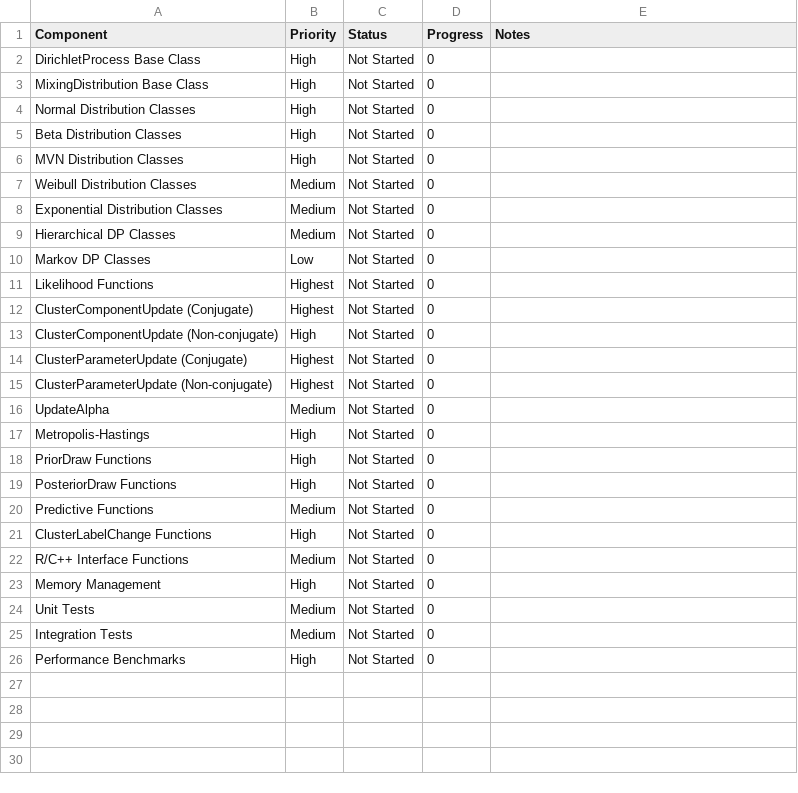
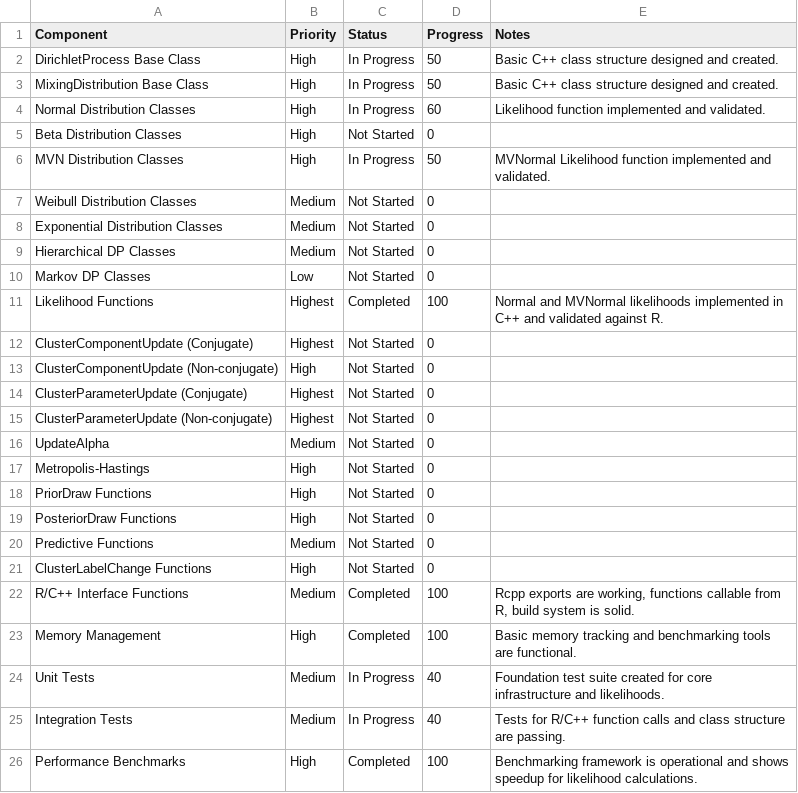
Before and after one commit to plato-12/dirichletprocess, a CSV file: inst/dev/implementation_status.csv, drawn as a sheet; the diff names each change by its address in the sheet, - before the commit and + after, or states it on an @@ line.

```diff
--- a/inst/dev/implementation_status.csv
+++ b/inst/dev/implementation_status.csv
-C2:C4 (Status): Not Started
+C2:C4 (Status): In Progress
-D2:D3 (Progress): 0
+D2:D3 (Progress): 50
-E2:E3 (Notes): (empty)
+E2:E3 (Notes): Basic C++ class structure designed and created.
-D4 (Progress): 0
+D4 (Progress): 60
-E4 (Notes): (empty)
+E4 (Notes): Likelihood function implemented and validated.
-C6 (Status): Not Started
+C6 (Status): In Progress
-D6 (Progress): 0
+D6 (Progress): 50
-E6 (Notes): (empty)
+E6 (Notes): MVNormal Likelihood function implemented and validated.
-C11 (Status): Not Started
+C11 (Status): Completed
-D11 (Progress): 0
+D11 (Progress): 100
-E11 (Notes): (empty)
+E11 (Notes): Normal and MVNormal likelihoods implemented in C++ and validated against R.
-C22:C23 (Status): Not Started
+C22:C23 (Status): Completed
-D22:D23 (Progress): 0
+D22:D23 (Progress): 100
-E22 (Notes): (empty)
+E22 (Notes): Rcpp exports are working, functions callable from R, build system is solid.
-E23 (Notes): (empty)
+E23 (Notes): Basic memory tracking and benchmarking tools are functional.
-C24:C25 (Status): Not Started
+C24:C25 (Status): In Progress
-D24:D25 (Progress): 0
+D24:D25 (Progress): 40
-E24 (Notes): (empty)
+E24 (Notes): Foundation test suite created for core infrastructure and likelihoods.
-E25 (Notes): (empty)
+E25 (Notes): Tests for R/C++ function calls and class structure are passing.
-C26 (Status): Not Started
+C26 (Status): Completed
-D26 (Progress): 0
+D26 (Progress): 100
-E26 (Notes): (empty)
+E26 (Notes): Benchmarking framework is operational and shows speedup for likelihood calculations.
```
Also changed, not shown: 9 other files.
